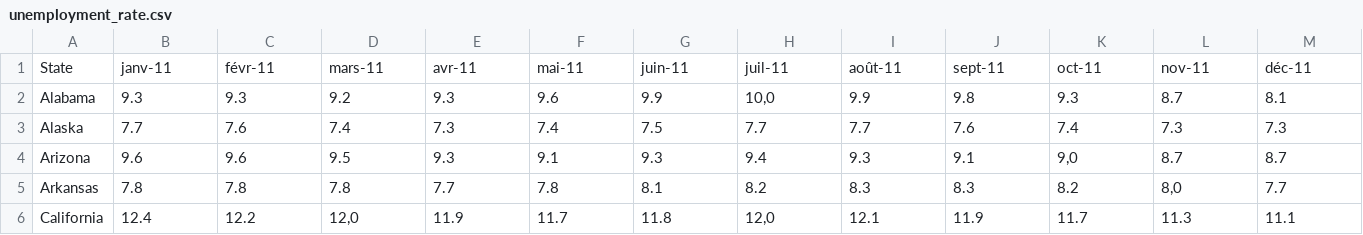
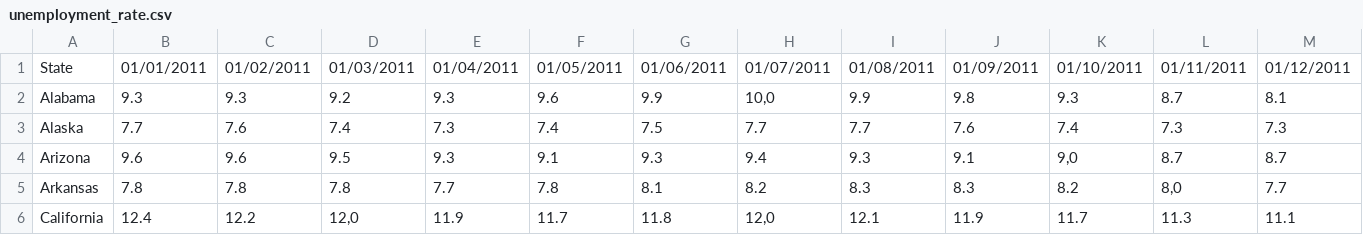
Before and after one commit to MaximeRedstone/air_traffic_project, a CSV file: data/unemployment_rate.csv, drawn as a sheet; only a part is shown; the diff covers the shown part only; the diff names each change by its address in the sheet, - before the commit and + after, or states it on an @@ line.

Commit message:
Added unemployment rate file

```diff
--- a/data/unemployment_rate.csv
+++ b/data/unemployment_rate.csv
-B1: janv-11
+B1: 01/01/2011
-C1: févr-11
+C1: 01/02/2011
-D1: mars-11
+D1: 01/03/2011
-E1: avr-11
+E1: 01/04/2011
-F1: mai-11
+F1: 01/05/2011
-G1: juin-11
+G1: 01/06/2011
-H1: juil-11
+H1: 01/07/2011
-I1: août-11
+I1: 01/08/2011
-J1: sept-11
+J1: 01/09/2011
-K1: oct-11
+K1: 01/10/2011
-L1: nov-11
+L1: 01/11/2011
-M1: déc-11
+M1: 01/12/2011
```
Also changed, not shown: 24 edited cells elsewhere in this file.
